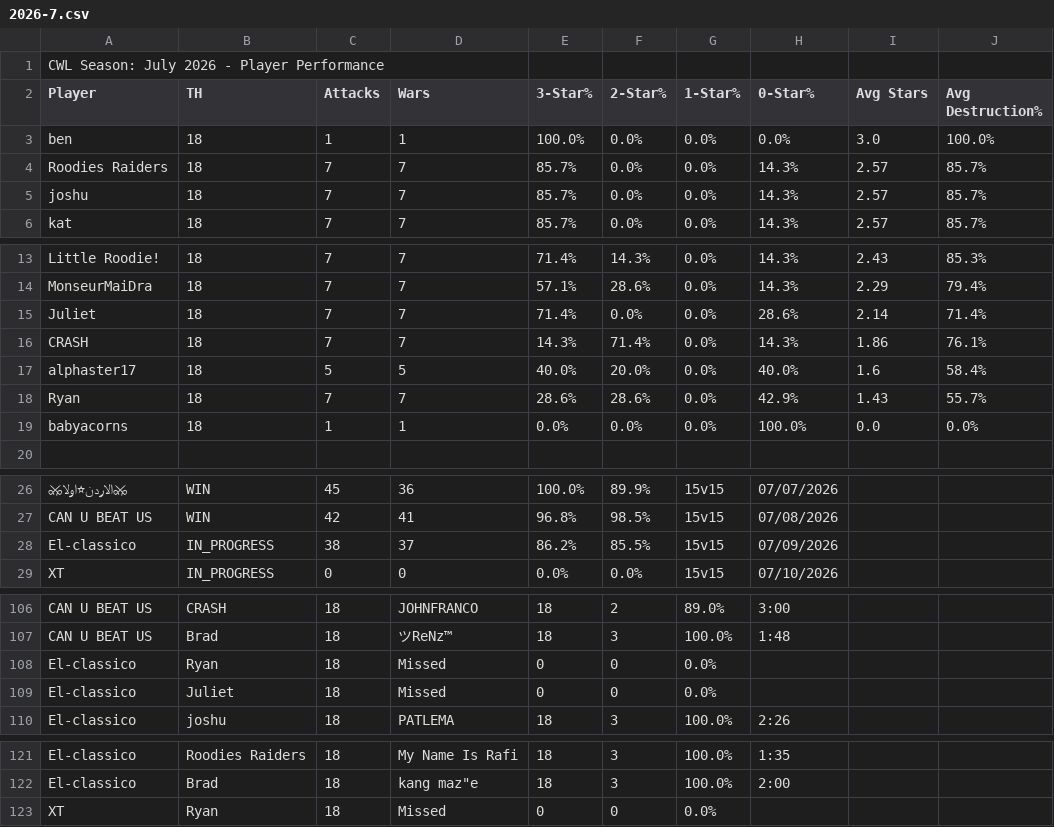
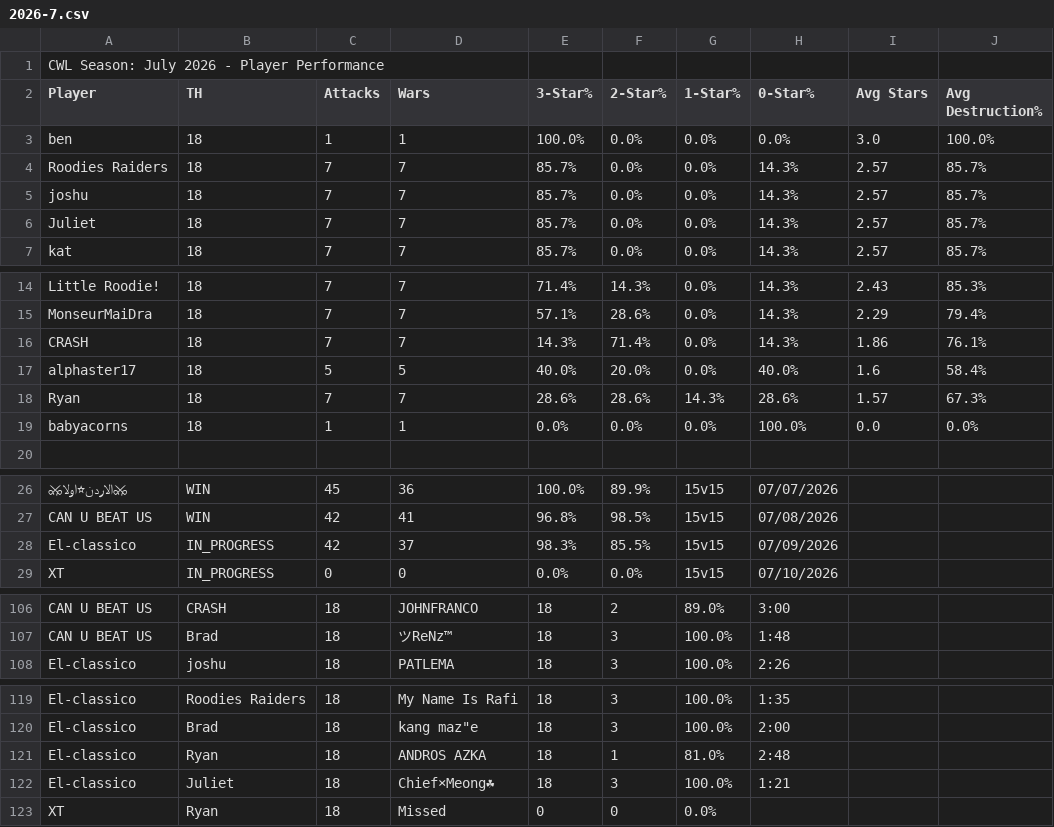
Before and after one commit to Silvester13-SOS/clash-war-analytics, a CSV file: docs/data/cwl-season/2026-7.csv, drawn as a sheet; only a part is shown, gaps mark what is left out; removed rows and columns are numbered as before the commit, all else as after; the diff names each change by its address in the sheet, - before the commit and + after, or states it on an @@ line.

```diff
--- a/docs/data/cwl-season/2026-7.csv
+++ b/docs/data/cwl-season/2026-7.csv
+row 6: Juliet | 18 | 7 | 7 | 85.7% | 0.0% | 0.0% | 14.3% | 2.57 | 85.7%
-row 15: Juliet | 18 | 7 | 7 | 71.4% | 0.0% | 0.0% | 28.6% | 2.14 | 71.4%
-G18 (1-Star%): 0.0%
+G18 (1-Star%): 14.3%
-H18 (0-Star%): 42.9%
+H18 (0-Star%): 28.6%
-I18 (Avg Stars): 1.43
+I18 (Avg Stars): 1.57
-J18 (Avg Destruction%): 55.7%
+J18 (Avg Destruction%): 67.3%
-C28 (Attacks): 38
+C28 (Attacks): 42
-E28 (3-Star%): 86.2%
+E28 (3-Star%): 98.3%
-row 108: El-classico | Ryan | 18 | Missed | 0 | 0 | 0.0%
-row 109: El-classico | Juliet | 18 | Missed | 0 | 0 | 0.0%
+row 121: El-classico | Ryan | 18 | ANDROS AZKA | 18 | 1 | 81.0% | 2:48
+row 122: El-classico | Juliet | 18 | Chief×Meong☘ | 18 | 3 | 100.0% | 1:21
```
Also changed, not shown: 15 other files.
